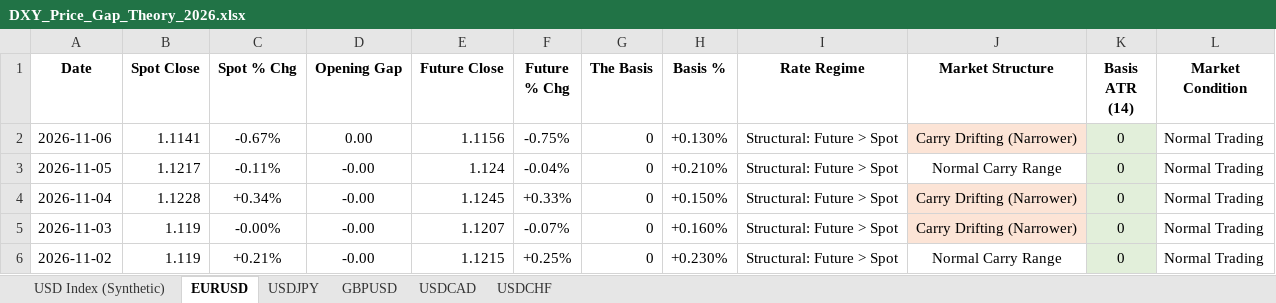
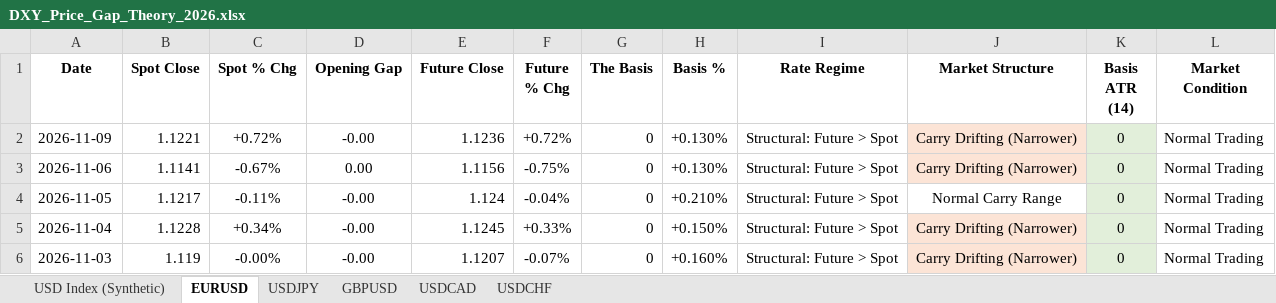
Before and after one commit to Jamesssurfer/DXYSpotvsFuture, an Excel workbook: DXY_Price_Gap_Theory_2026.xlsx, sheet EURUSD, drawn as a sheet; only a part is shown; the shorter side is filled out with more unchanged rows; values as stored, in another font and other column widths than the file's, no borders; the diff names each change by its address in the sheet, - before the commit and + after, or states it on an @@ line.

```diff
--- a/DXY_Price_Gap_Theory_2026.xlsx (sheet EURUSD)
+++ b/DXY_Price_Gap_Theory_2026.xlsx (sheet EURUSD)
+row 2: 2026-11-09 | 1.1221 | +0.72% | -0.00 | 1.1236 | +0.72% | 0 | +0.130% | Structural: Future > Spot | Carry Drifting (Narrower) | 0 | Normal Trading
```
Also changed, not shown: sheet USD Index (Synthetic), sheet USDCAD, sheet GBPUSD, sheet USDCHF, sheet USDJPY.
